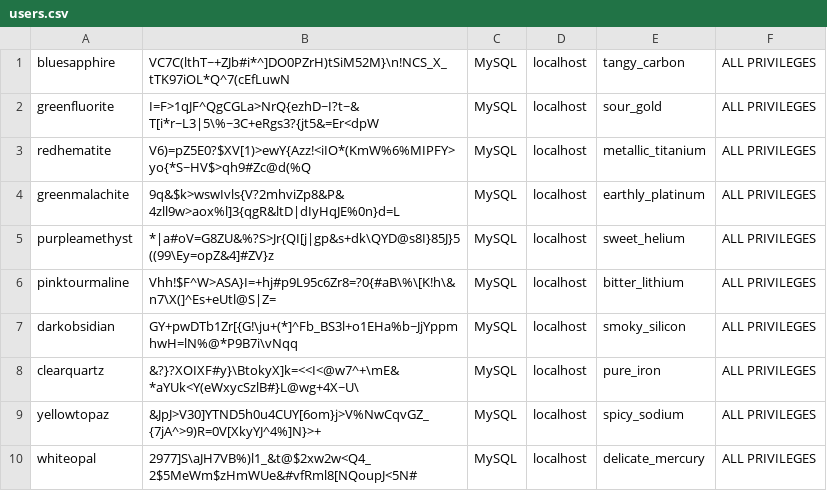
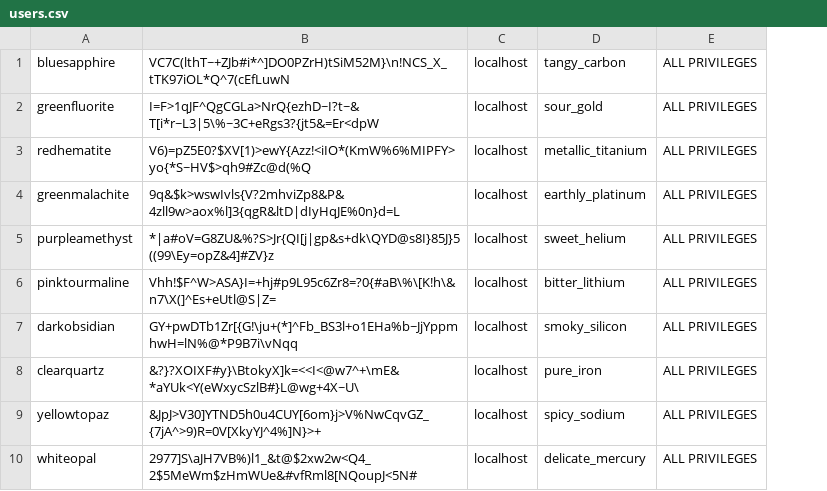
Before and after one commit to javilesm/scripts, a CSV file: Python/users.csv, drawn as a sheet; the diff names each change by its address in the sheet, - before the commit and + after, or states it on an @@ line.

Commit message:
Update users.csv

```diff
--- a/Python/users.csv
+++ b/Python/users.csv
-column C, rows 1-10: all MySQL
```
